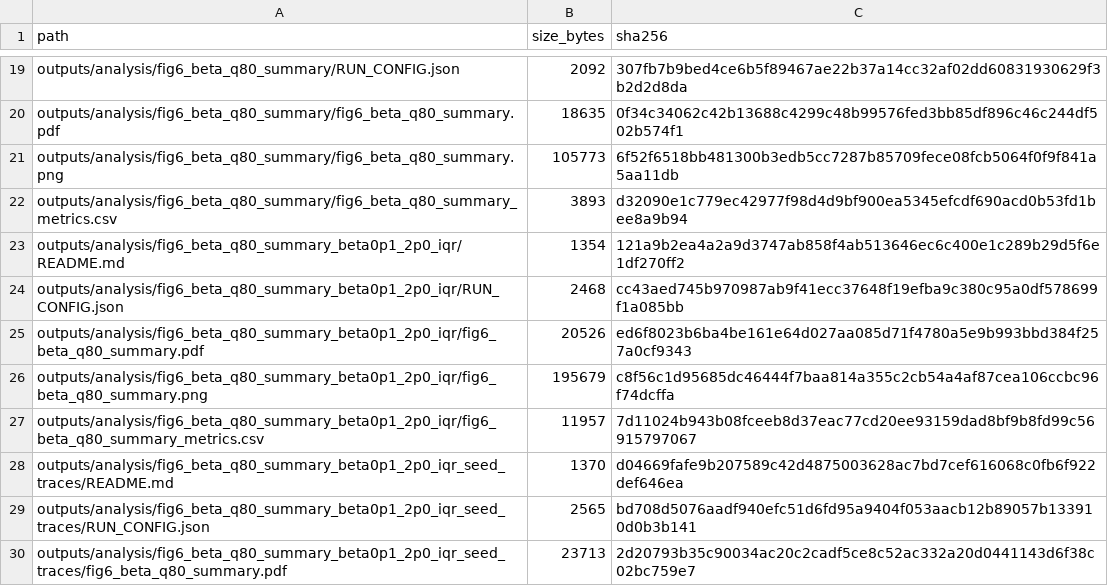
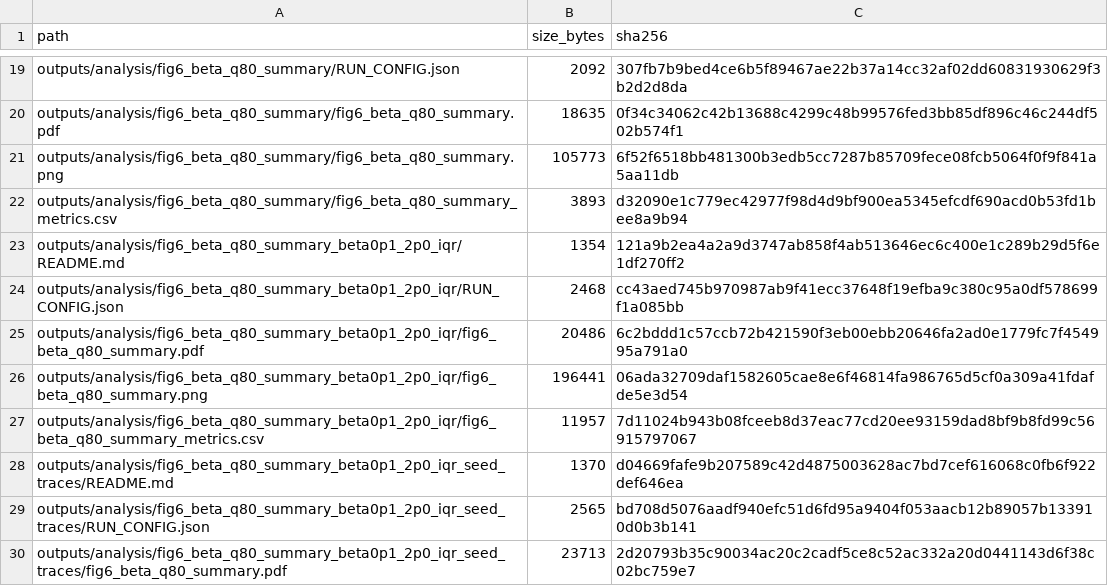
Before and after one commit to eybmits/iqp_generative, a CSV file: outputs/analysis/ARTIFACT_MANIFEST.csv, drawn as a sheet; only a part is shown, gaps mark what is left out.

```diff
--- a/outputs/analysis/ARTIFACT_MANIFEST.csv
+++ b/outputs/analysis/ARTIFACT_MANIFEST.csv
@@ -24,4 +24,4 @@ outputs/analysis/fig6_beta_q80_summary_beta0p1_2p0_iqr/README.md,1354,121a9b2ea4
 outputs/analysis/fig6_beta_q80_summary_beta0p1_2p0_iqr/RUN_CONFIG.json,2468,cc43aed745b970987ab9f41ecc37648f19efba9c380c95a0df578699f1a085bb
-outputs/analysis/fig6_beta_q80_summary_beta0p1_2p0_iqr/fig6_beta_q80_summary.pdf,20526,ed6f8023b6ba4be161e64d027aa085d71f4780a5e9b993bbd384f257a0cf9343
-outputs/analysis/fig6_beta_q80_summary_beta0p1_2p0_iqr/fig6_beta_q80_summary.png,195679,c8f56c1d95685dc46444f7baa814a355c2cb54a4af87cea106ccbc96f74dcffa
+outputs/analysis/fig6_beta_q80_summary_beta0p1_2p0_iqr/fig6_beta_q80_summary.pdf,20486,6c2bddd1c57ccb72b421590f3eb00ebb20646fa2ad0e1779fc7f454995a791a0
+outputs/analysis/fig6_beta_q80_summary_beta0p1_2p0_iqr/fig6_beta_q80_summary.png,196441,06ada32709daf1582605cae8e6f46814fa986765d5cf0a309a41fdafde5e3d54
 outputs/analysis/fig6_beta_q80_summary_beta0p1_2p0_iqr/fig6_beta_q80_summary_metrics.csv,11957,7d11024b943b08fceeb8d37eac77cd20ee93159dad8bf9b8fd99c56915797067
```
Also changed, not shown: 4 other files.
